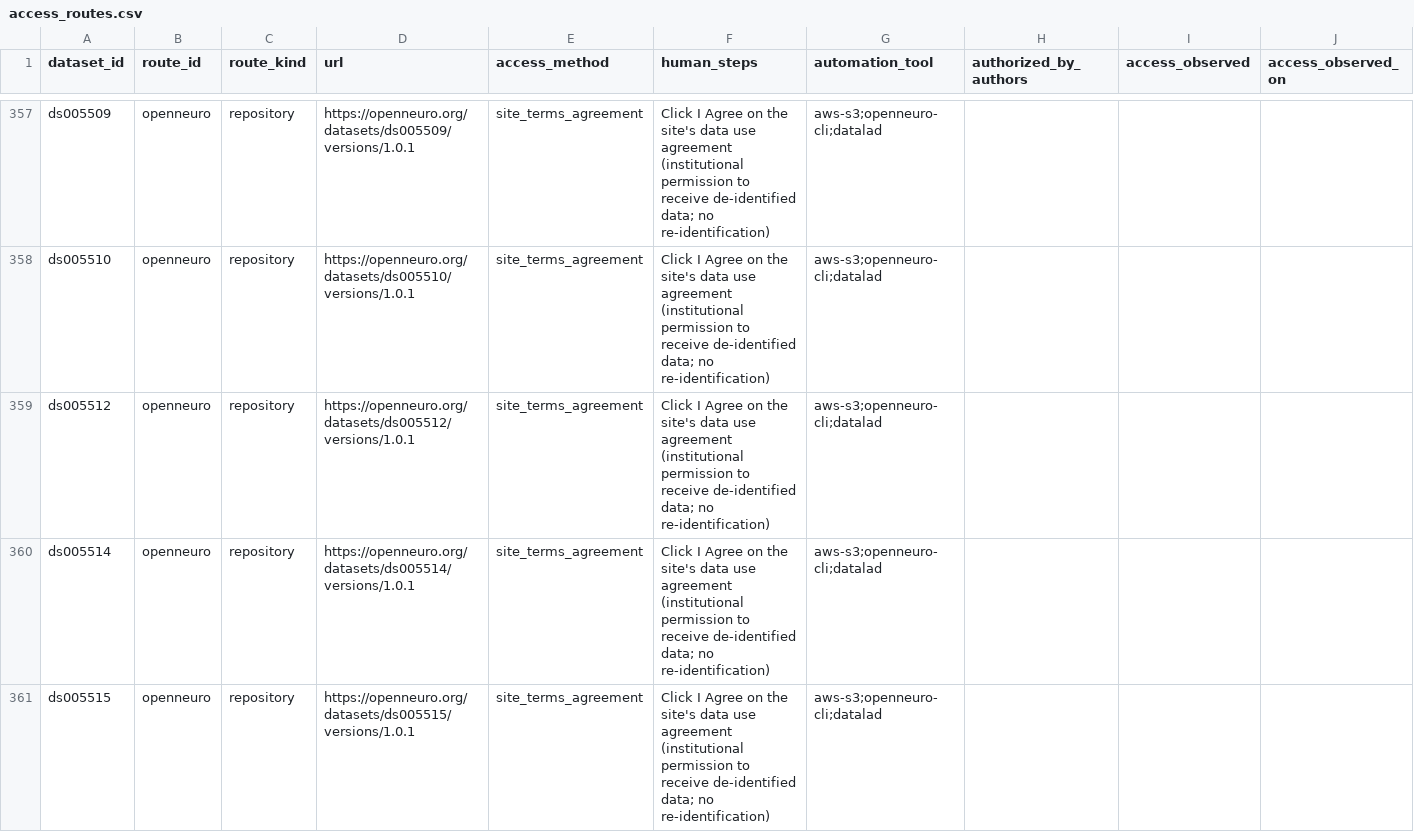
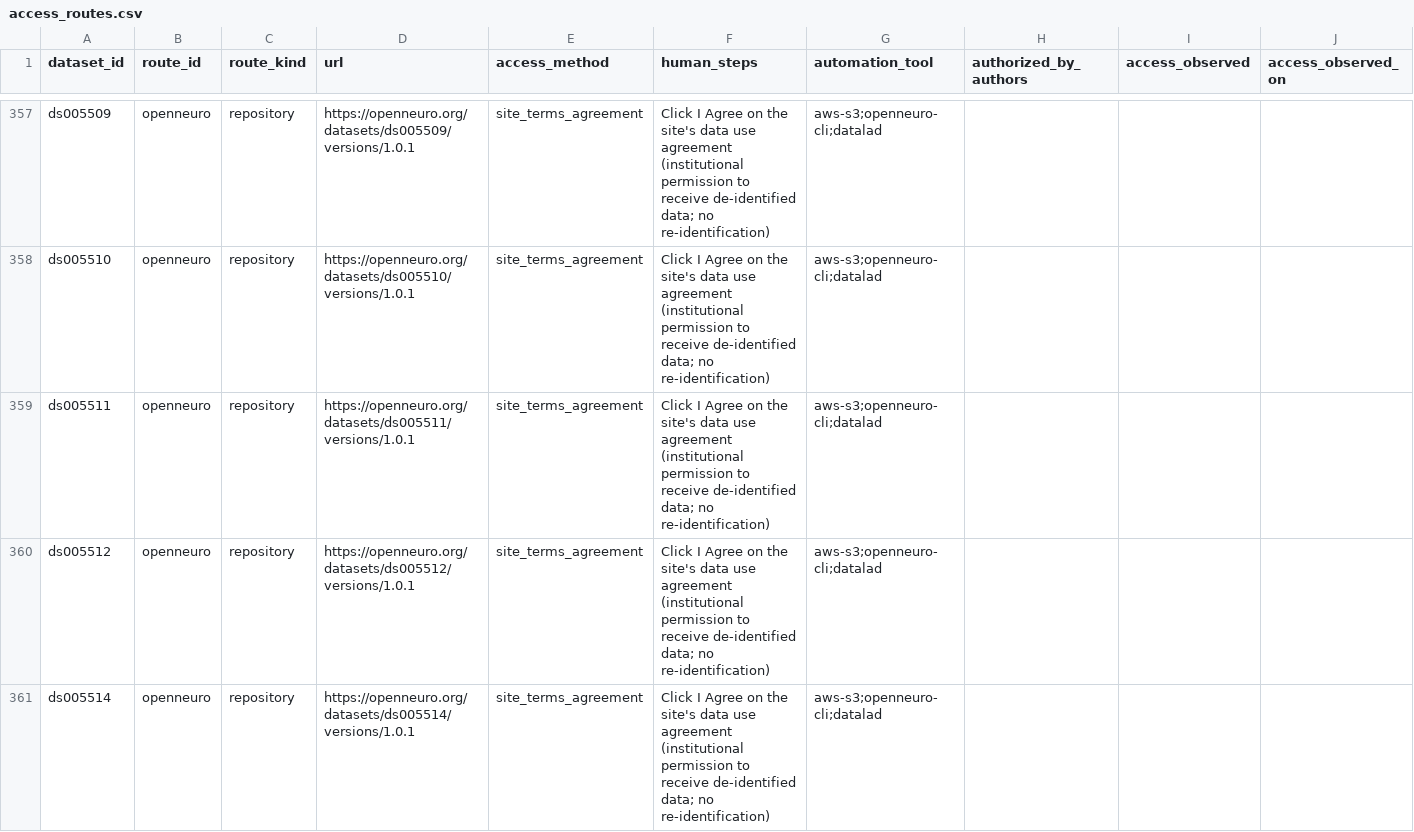
Before and after one commit to itoten/eeg_dataset_db, a CSV file: data/access_routes.csv, drawn as a sheet; only a part is shown, gaps mark what is left out; the shorter side is filled out with more unchanged rows; the diff names each change by its address in the sheet, - before the commit and + after, or states it on an @@ line.

```diff
--- a/data/access_routes.csv
+++ b/data/access_routes.csv
+row 359: ds005511 | openneuro | repository | https://openneuro.org/datasets/ds005511/versions/1.0.1 | site_terms_agreement | Click I Agree on the site's data use agreement (institutional permission to receive de-identified data; no re-identification) | aws-s3;openneuro-cli;datalad
```
Also changed, not shown: data/datasets.csv, data/participant_fields.csv, 9 other files.
